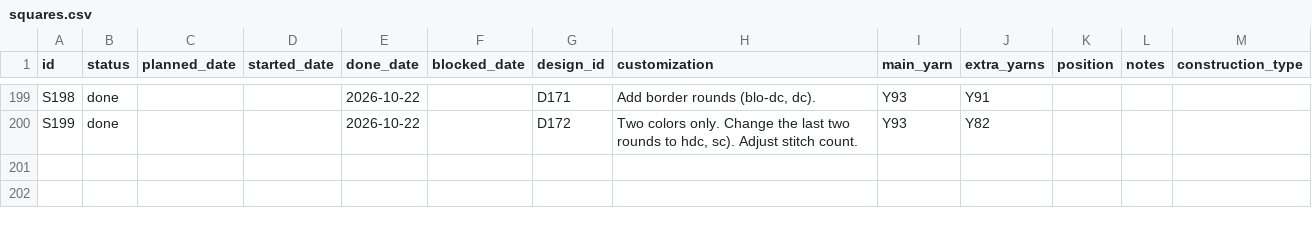
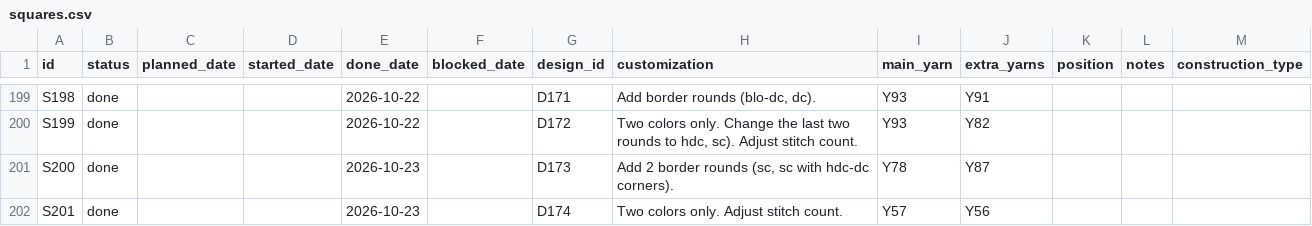
Before and after one commit to anhtr/grannydb, a CSV file: data/squares.csv, drawn as a sheet; only a part is shown, gaps mark what is left out; the diff names each change by its address in the sheet, - before the commit and + after, or states it on an @@ line.

Commit message:
Update 2 designs, update 2 squares, update 3 yarns
- save designs/D173 — Name: 5 Flare, Source: SRC08, Construction: holey, Notes: Page 30
- save squares/S200 — Status: done, Done: 2026-10-23, Design: D173, Customization: Add 2 border rounds (sc, sc with hdc-dc corners)., Main colour: Y78, Extra colours: Y87
- save designs/D174 — Name: Satellite Square, Source: SRC02, Construction: solid, Notes: Page 134
- save squares/S201 — Status: done, Done: 2026-10-23, Design: D174, Customization: Two colors only. Adjust stitch count., Main colour: Y57, Extra colours: Y56
- save yarns/Y57 — Partial skein: yes
- save yarns/Y56 — Partial skein: yes
- save yarns/Y02 — Partial skein: yes

```diff
--- a/data/squares.csv
+++ b/data/squares.csv
+row 201: S200 | done |  |  | 2026-10-23 |  | D173 | Add 2 border rounds (sc, sc with hdc-dc corners). | Y78 | Y87
+row 202: S201 | done |  |  | 2026-10-23 |  | D174 | Two colors only. Adjust stitch count. | Y57 | Y56
```
Also changed, not shown: data/designs.csv, data/yarns.csv.
